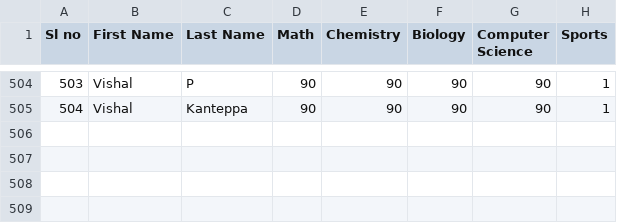
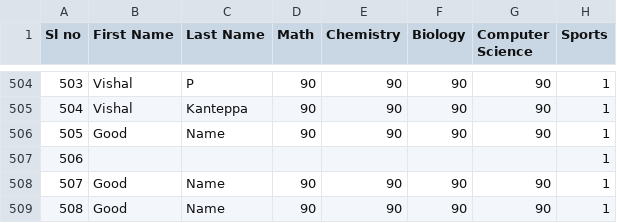
Before and after one commit to vishalkanteppa/Student-Marks-Calculator, a CSV file: StudentData.csv, drawn as a sheet; only a part is shown, gaps mark what is left out; the diff names each change by its address in the sheet, - before the commit and + after, or states it on an @@ line.

```diff
--- a/StudentData.csv
+++ b/StudentData.csv
+row 506: 505 | Good | Name | 90 | 90 | 90 | 90 | 1
+row 507: 506 |  |  |  |  |  |  | 1
+row 508: 507 | Good | Name | 90 | 90 | 90 | 90 | 1
+row 509: 508 | Good | Name | 90 | 90 | 90 | 90 | 1
```
Also changed, not shown: 4 other files.
